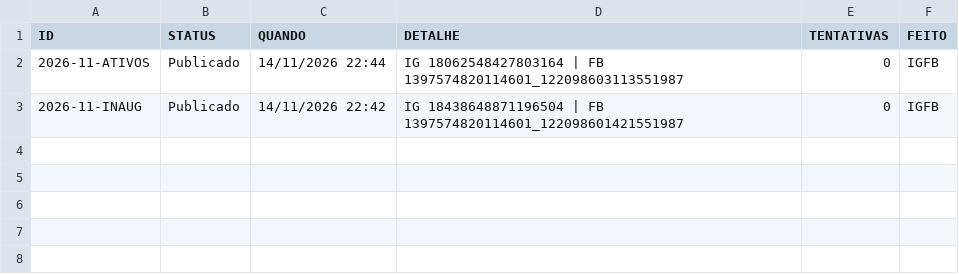
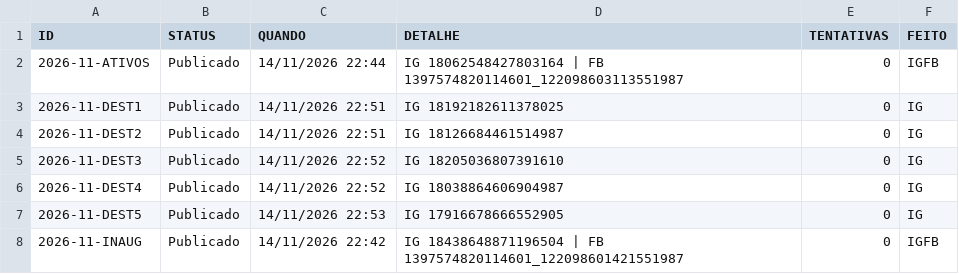
Before and after one commit to jailson-rgb/publicacoes-soares, a CSV file: status.csv, drawn as a sheet.

```diff
--- a/status.csv
+++ b/status.csv
@@ -2,2 +2,7 @@ ID,STATUS,QUANDO,DETALHE,TENTATIVAS,FEITO
 2026-11-ATIVOS,Publicado,14/11/2026 22:44,IG 18062548427803164 | FB 1397574820114601_122098603113551987,0,IGFB
+2026-11-DEST1,Publicado,14/11/2026 22:51,IG 18192182611378025,0,IG
+2026-11-DEST2,Publicado,14/11/2026 22:51,IG 18126684461514987,0,IG
+2026-11-DEST3,Publicado,14/11/2026 22:52,IG 18205036807391610,0,IG
+2026-11-DEST4,Publicado,14/11/2026 22:52,IG 18038864606904987,0,IG
+2026-11-DEST5,Publicado,14/11/2026 22:53,IG 17916678666552905,0,IG
 2026-11-INAUG,Publicado,14/11/2026 22:42,IG 18438648871196504 | FB 1397574820114601_122098601421551987,0,IGFB
```
